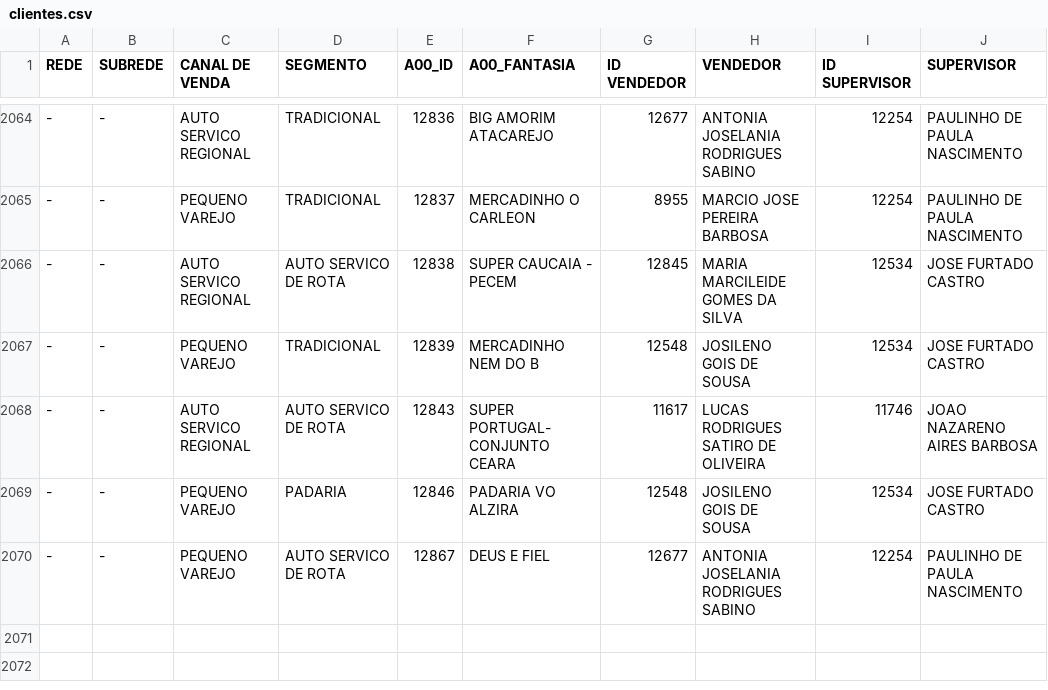
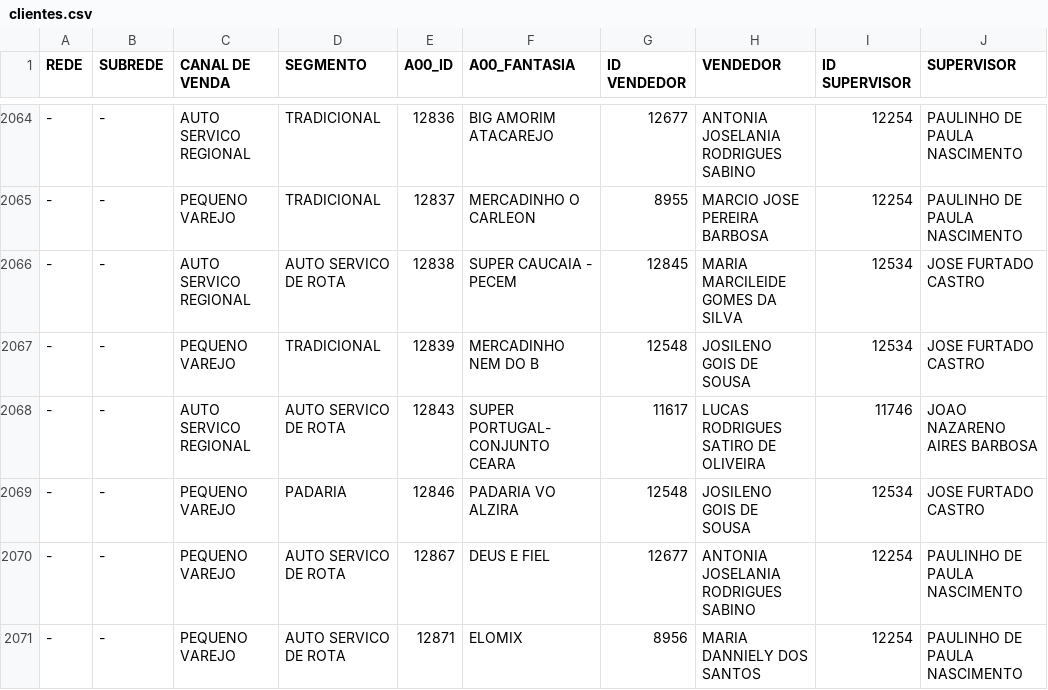
Before and after one commit to ValeMilk/App-pre-os, a CSV file: frontend/public/clientes.csv, drawn as a sheet; only a part is shown, gaps mark what is left out; the diff names each change by its address in the sheet, - before the commit and + after, or states it on an @@ line.

Commit message:
clientes

```diff
--- a/frontend/public/clientes.csv
+++ b/frontend/public/clientes.csv
+row 2071: - | - | PEQUENO VAREJO | AUTO SERVICO DE ROTA | 12871 | ELOMIX | 8956 | MARIA DANNIELY DOS SANTOS | 12254 | PAULINHO DE PAULA NASCIMENTO
```
